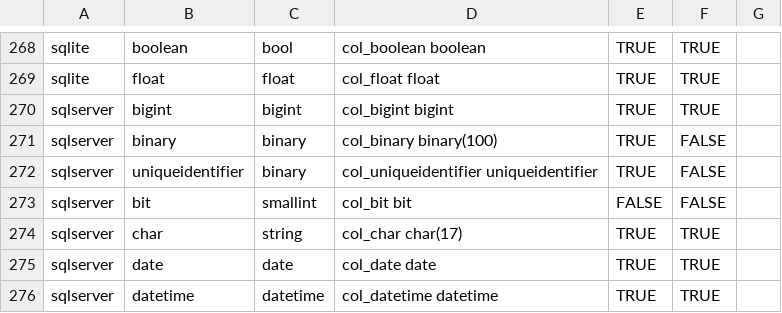
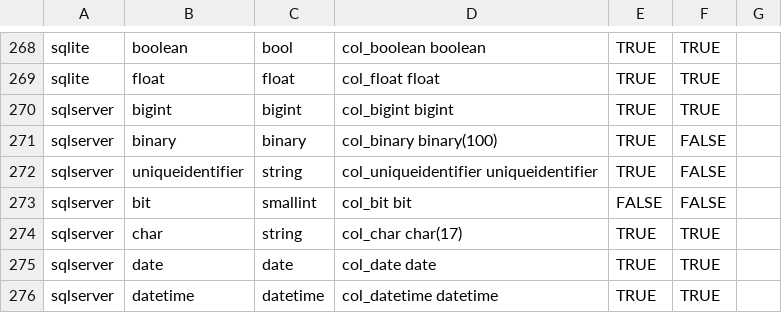
Before and after one commit to slingdata-io/sling-cli, a TSV file: core/dbio/database/templates/types_native_to_general.tsv, drawn as a sheet; only a part is shown, gaps mark what is left out.

```diff
--- a/core/dbio/database/templates/types_native_to_general.tsv
+++ b/core/dbio/database/templates/types_native_to_general.tsv
@@ -271,3 +271,3 @@ sqlserver	bigint	bigint	col_bigint bigint	TRUE	TRUE
 sqlserver	binary	binary	col_binary binary(100)	TRUE	FALSE	
-sqlserver	uniqueidentifier	binary	col_uniqueidentifier uniqueidentifier	TRUE	FALSE	
+sqlserver	uniqueidentifier	string	col_uniqueidentifier uniqueidentifier	TRUE	FALSE	
 sqlserver	bit	smallint	col_bit bit	FALSE	FALSE	
```
Also changed, not shown: 1 other file.
